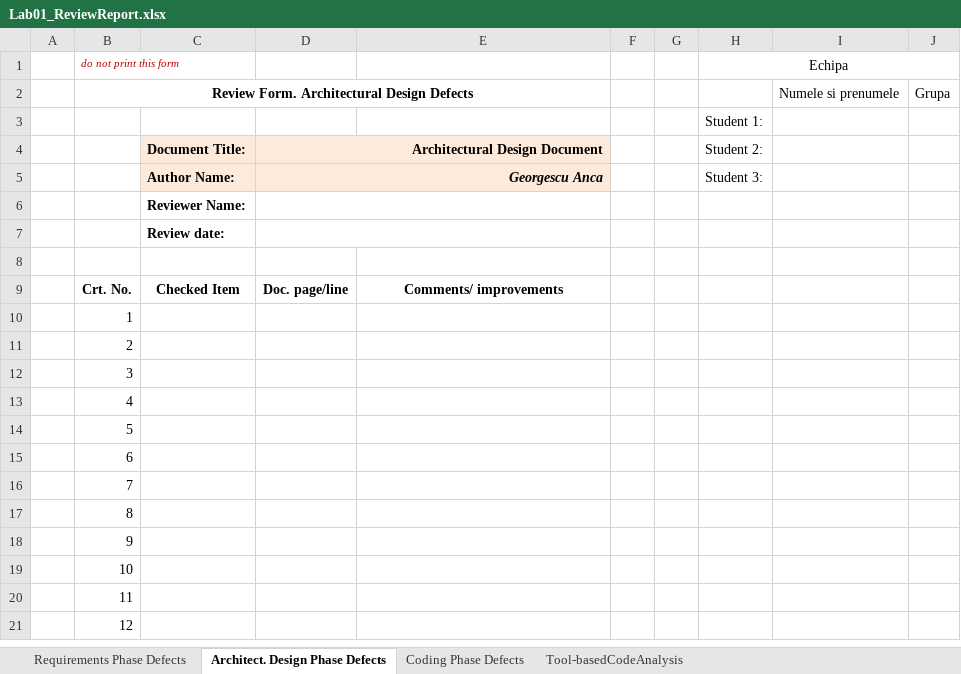
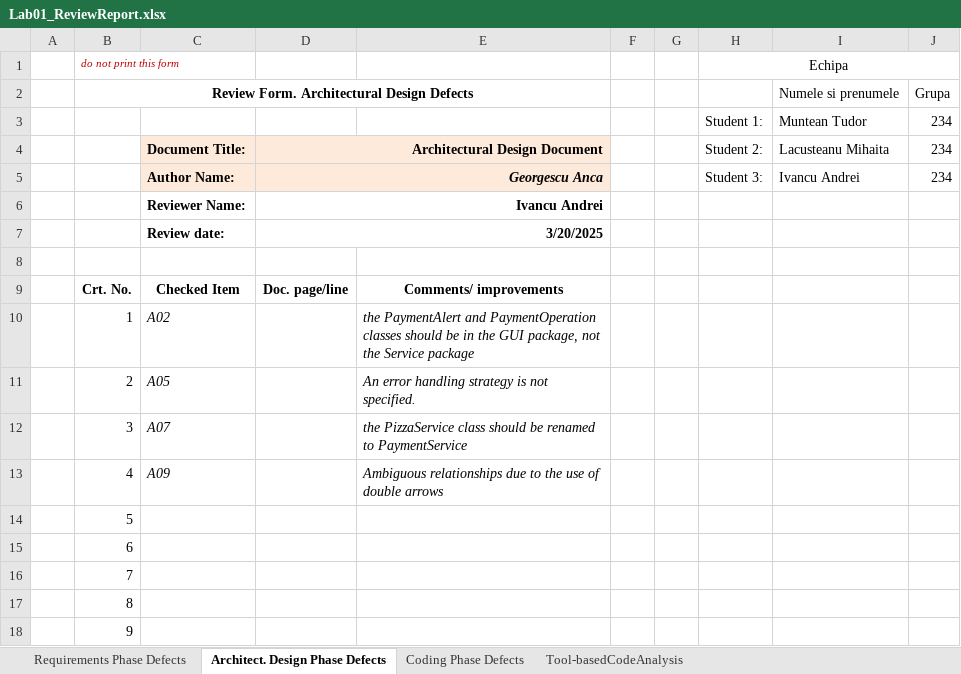
Before and after one commit to tudormunteanCS/Verification-and-Validation-of-Software-Systems, an Excel workbook: Docs/Lab1/Lab01_ReviewReport.xlsx, sheet Architect. Design Phase Defects, drawn as a sheet; only a part is shown; the shorter side is filled out with more unchanged rows; values as stored, in another font and other column widths than the file's, no borders; removed rows and columns are numbered as before the commit, all else as after; the diff names each change by its address in the sheet, - before the commit and + after, or states it on an @@ line.

```diff
--- a/Docs/Lab1/Lab01_ReviewReport.xlsx (sheet Architect. Design Phase Defects)
+++ b/Docs/Lab1/Lab01_ReviewReport.xlsx (sheet Architect. Design Phase Defects)
-row 3:  |  |  |  |  |  |  | Student 1:
+row 3:  |  |  |  |  |  |  | Student 1: | Muntean Tudor | 234
-I4: (empty)
+I4: Lacusteanu Mihaita
-J4:J5: (empty)
+J4:J5: 234
-I5: (empty)
+I5: Ivancu Andrei
-D6: (empty)
+D6: Ivancu Andrei
-D7: (empty)
+D7: 3/20/2025
-C10: (empty)
+C10: A02
-E10: (empty)
+E10: the PaymentAlert and PaymentOperation classes should be in the GUI package, not the Service package
-C11: (empty)
+C11: A05
-E11: (empty)
+E11: An error handling strategy is not specified.
-C12: (empty)
+C12: A07
-E12: (empty)
+E12: the PizzaService class should be renamed to PaymentService
-C13: (empty)
+C13: A09
-E13: (empty)
+E13: Ambiguous relationships due to the use of double arrows
```
Also changed, not shown: 31 other files.
